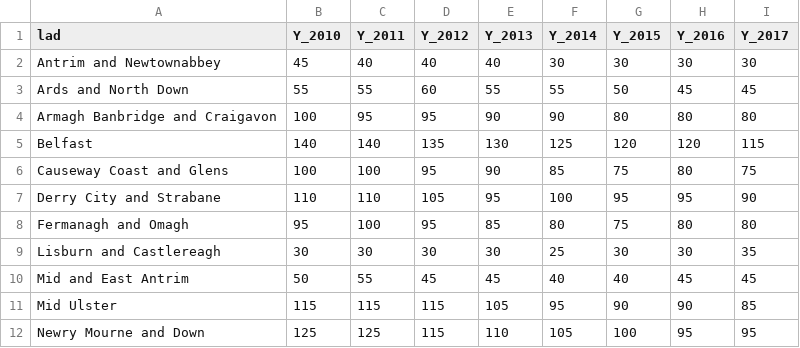
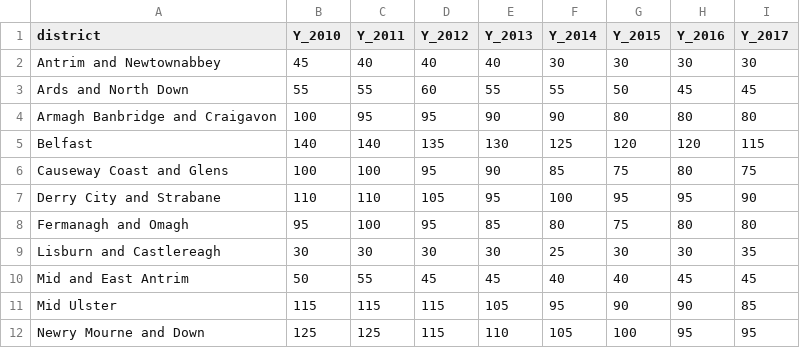
Before and after one commit to com-480-data-visualization/datavis-project-2022-alendro_and_the_aleandros, a CSV file: choropleth/pub_counts/ni_count_history.csv, drawn as a sheet.

```diff
--- a/choropleth/pub_counts/ni_count_history.csv
+++ b/choropleth/pub_counts/ni_count_history.csv
@@ -1,2 +1,2 @@
-lad,Y_2010,Y_2011,Y_2012,Y_2013,Y_2014,Y_2015,Y_2016,Y_2017
+district,Y_2010,Y_2011,Y_2012,Y_2013,Y_2014,Y_2015,Y_2016,Y_2017
 Antrim and Newtownabbey,45,40,40,40,30,30,30,30
```
Also changed, not shown: choropleth/pub_counts/pub_count_history.csv, 2 other files.
